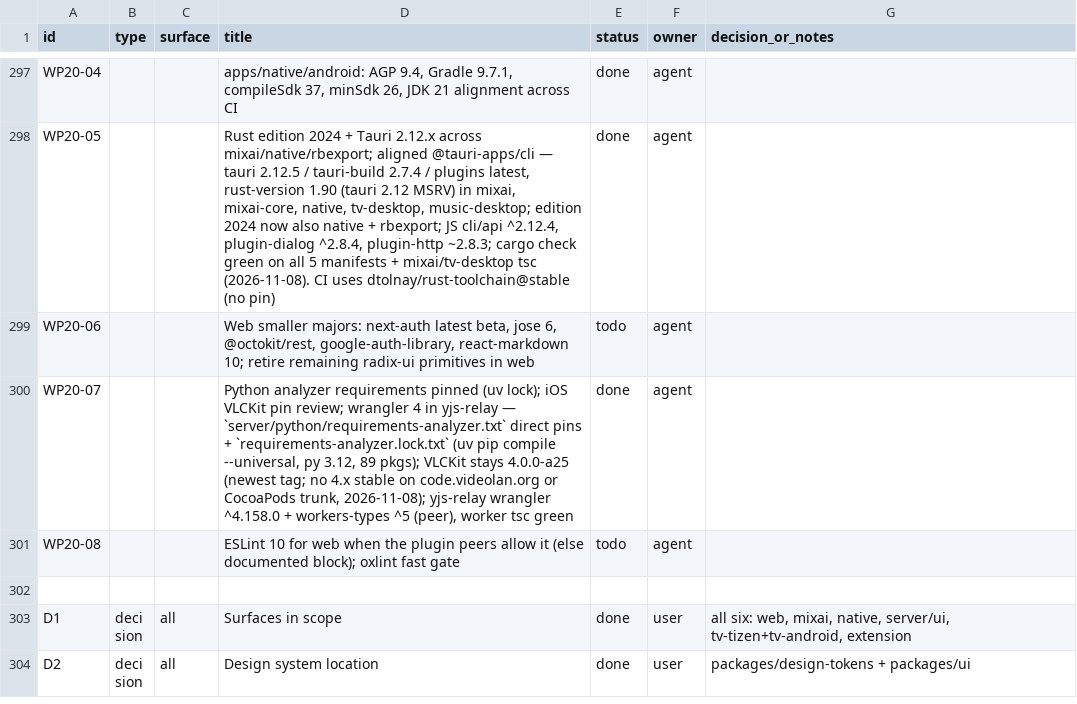
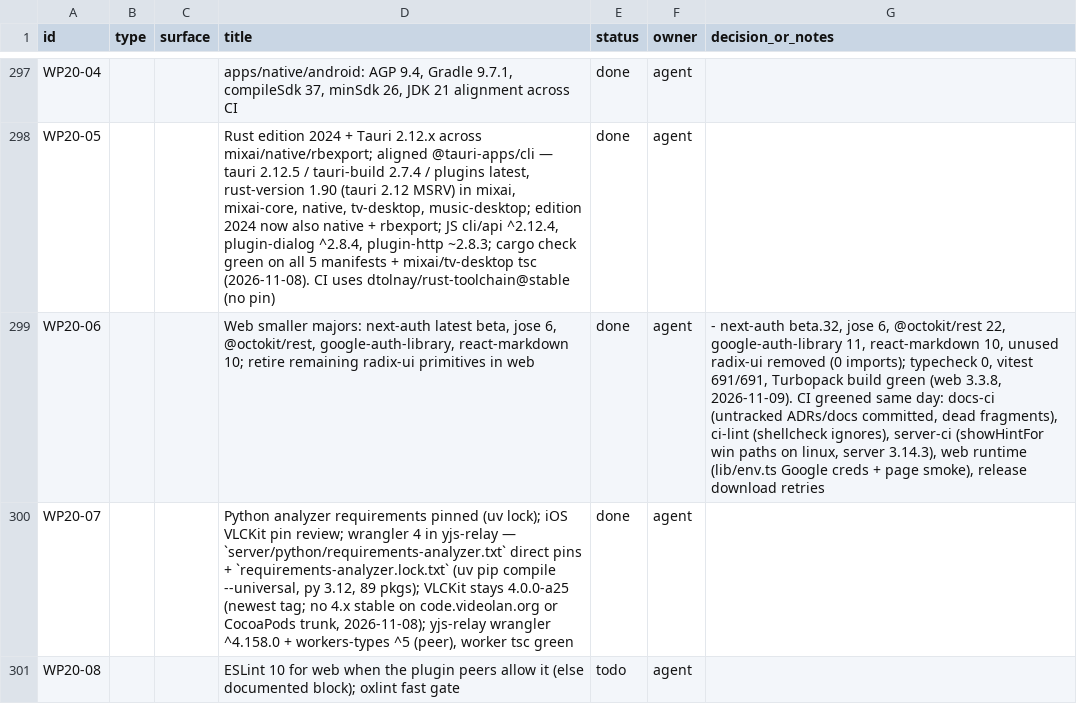
Before and after one commit to dragoscv/mmo, a CSV file: docs/mixai-design-tracker.csv, drawn as a sheet; only a part is shown, gaps mark what is left out; the shorter side is filled out with more unchanged rows; the diff names each change by its address in the sheet, - before the commit and + after, or states it on an @@ line.

Commit message:
feat(web): dependency majors and drop unused radix-ui (3.3.8) [WP20-06]
next-auth 5.0.0-beta.32, jose 6, @octokit/rest 22, google-auth-library 11,
react-markdown 10; radix-ui had 0 imports. typecheck 0, vitest 691/691,
turbopack build green.

Agent-Session: term-147936
Agent-Purpose: WP20-06 web majors

```diff
--- a/docs/mixai-design-tracker.csv
+++ b/docs/mixai-design-tracker.csv
-E299 (status): todo
+E299 (status): done
-G299 (decision_or_notes): (empty)
+G299 (decision_or_notes): - next-auth beta.32, jose 6, @octokit/rest 22, google-auth-library 11, react-markdown 10, unused radix-ui removed (0 imports); typecheck 0, vitest 691/691, Turbopack build green (web 3.3.8, 2026-11-09). CI greened same day: docs-ci (untracked ADRs/docs committed, dead fragments), ci-lint (shellcheck ignores), server-ci (showHintFor win paths on linux, server 3.14.3), web runtime (lib/env.ts Google creds + page smoke), release download retries
```
Also changed, not shown: 4 other files.
